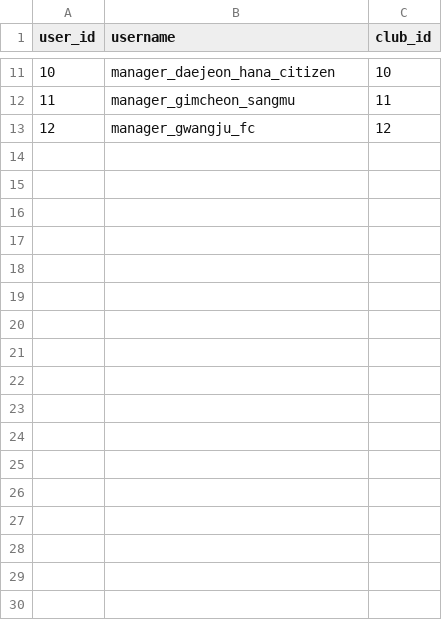
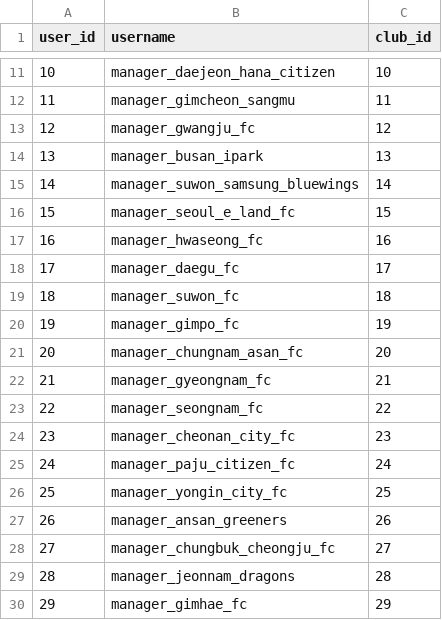
Before and after one commit to Jo-0809/Database-project, a CSV file: data/app_users.csv, drawn as a sheet; only a part is shown, gaps mark what is left out.

```diff
--- a/data/app_users.csv
+++ b/data/app_users.csv
@@ -13 +13,18 @@ user_id,username,club_id
 12,manager_gwangju_fc,12
+13,manager_busan_ipark,13
+14,manager_suwon_samsung_bluewings,14
+15,manager_seoul_e_land_fc,15
+16,manager_hwaseong_fc,16
+17,manager_daegu_fc,17
+18,manager_suwon_fc,18
+19,manager_gimpo_fc,19
+20,manager_chungnam_asan_fc,20
+21,manager_gyeongnam_fc,21
+22,manager_seongnam_fc,22
+23,manager_cheonan_city_fc,23
+24,manager_paju_citizen_fc,24
+25,manager_yongin_city_fc,25
+26,manager_ansan_greeners,26
+27,manager_chungbuk_cheongju_fc,27
+28,manager_jeonnam_dragons,28
+29,manager_gimhae_fc,29
```
Also changed, not shown: data/cleaned_clubs.csv, data/data_sources.csv, 20 other files.
